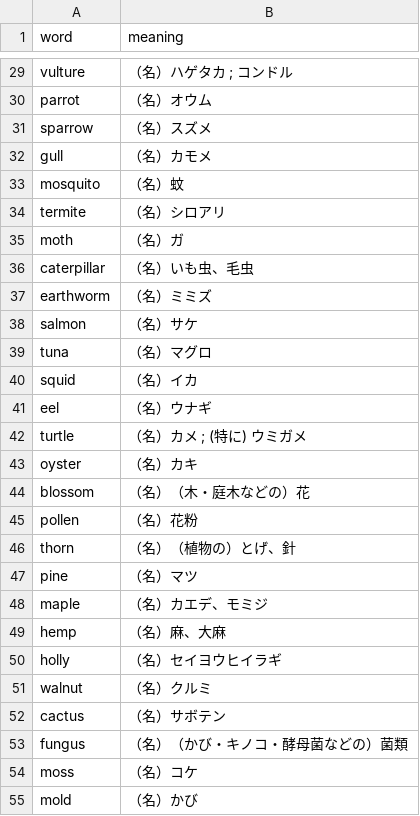
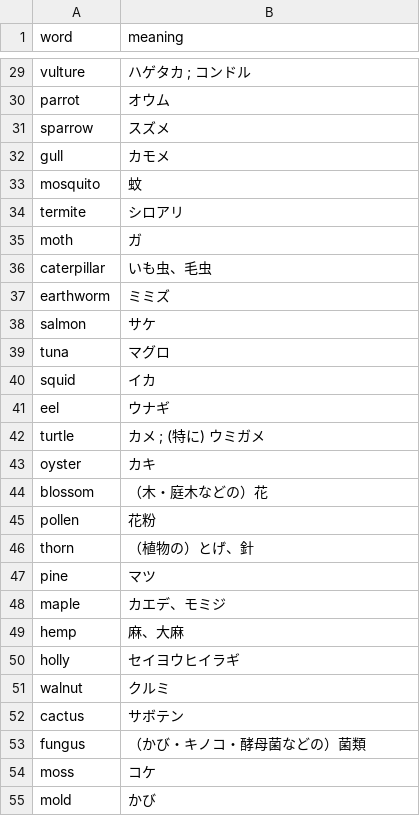
Before and after one commit to kikuchimkt-afk/VocabularyBase, a CSV file: 単語リスト/EX準一級/ex2214.csv, drawn as a sheet; only a part is shown, gaps mark what is left out; the diff covers the shown part only; the diff names each change by its address in the sheet, - before the commit and + after, or states it on an @@ line.

```diff
--- a/単語リスト/EX準一級/ex2214.csv
+++ b/単語リスト/EX準一級/ex2214.csv
-B29 (meaning): （名）ハゲタカ ; コンドル
+B29 (meaning): ハゲタカ ; コンドル
-B30 (meaning): （名）オウム
+B30 (meaning): オウム
-B31 (meaning): （名）スズメ
+B31 (meaning): スズメ
-B32 (meaning): （名）カモメ
+B32 (meaning): カモメ
-B33 (meaning): （名）蚊
+B33 (meaning): 蚊
-B34 (meaning): （名）シロアリ
+B34 (meaning): シロアリ
-B35 (meaning): （名）ガ
+B35 (meaning): ガ
-B36 (meaning): （名）いも虫、毛虫
+B36 (meaning): いも虫、毛虫
-B37 (meaning): （名）ミミズ
+B37 (meaning): ミミズ
-B38 (meaning): （名）サケ
+B38 (meaning): サケ
-B39 (meaning): （名）マグロ
+B39 (meaning): マグロ
-B40 (meaning): （名）イカ
+B40 (meaning): イカ
-B41 (meaning): （名）ウナギ
+B41 (meaning): ウナギ
-B42 (meaning): （名）カメ ; (特に) ウミガメ
+B42 (meaning): カメ ; (特に) ウミガメ
-B43 (meaning): （名）カキ
+B43 (meaning): カキ
-B44 (meaning): （名）（木・庭木などの）花
+B44 (meaning): （木・庭木などの）花
-B45 (meaning): （名）花粉
+B45 (meaning): 花粉
-B46 (meaning): （名）（植物の）とげ、針
+B46 (meaning): （植物の）とげ、針
-B47 (meaning): （名）マツ
+B47 (meaning): マツ
-B48 (meaning): （名）カエデ、モミジ
+B48 (meaning): カエデ、モミジ
-B49 (meaning): （名）麻、大麻
+B49 (meaning): 麻、大麻
-B50 (meaning): （名）セイヨウヒイラギ
+B50 (meaning): セイヨウヒイラギ
-B51 (meaning): （名）クルミ
+B51 (meaning): クルミ
-B52 (meaning): （名）サボテン
+B52 (meaning): サボテン
-B53 (meaning): （名）（かび・キノコ・酵母菌などの）菌類
+B53 (meaning): （かび・キノコ・酵母菌などの）菌類
-B54 (meaning): （名）コケ
+B54 (meaning): コケ
-B55 (meaning): （名）かび
+B55 (meaning): かび
```
Also changed, not shown: 171 edited cells elsewhere in this file, 単語リスト/EX準一級/ex1020.csv, 単語リスト/EX準一級/ex1224.csv, 14 other files.
